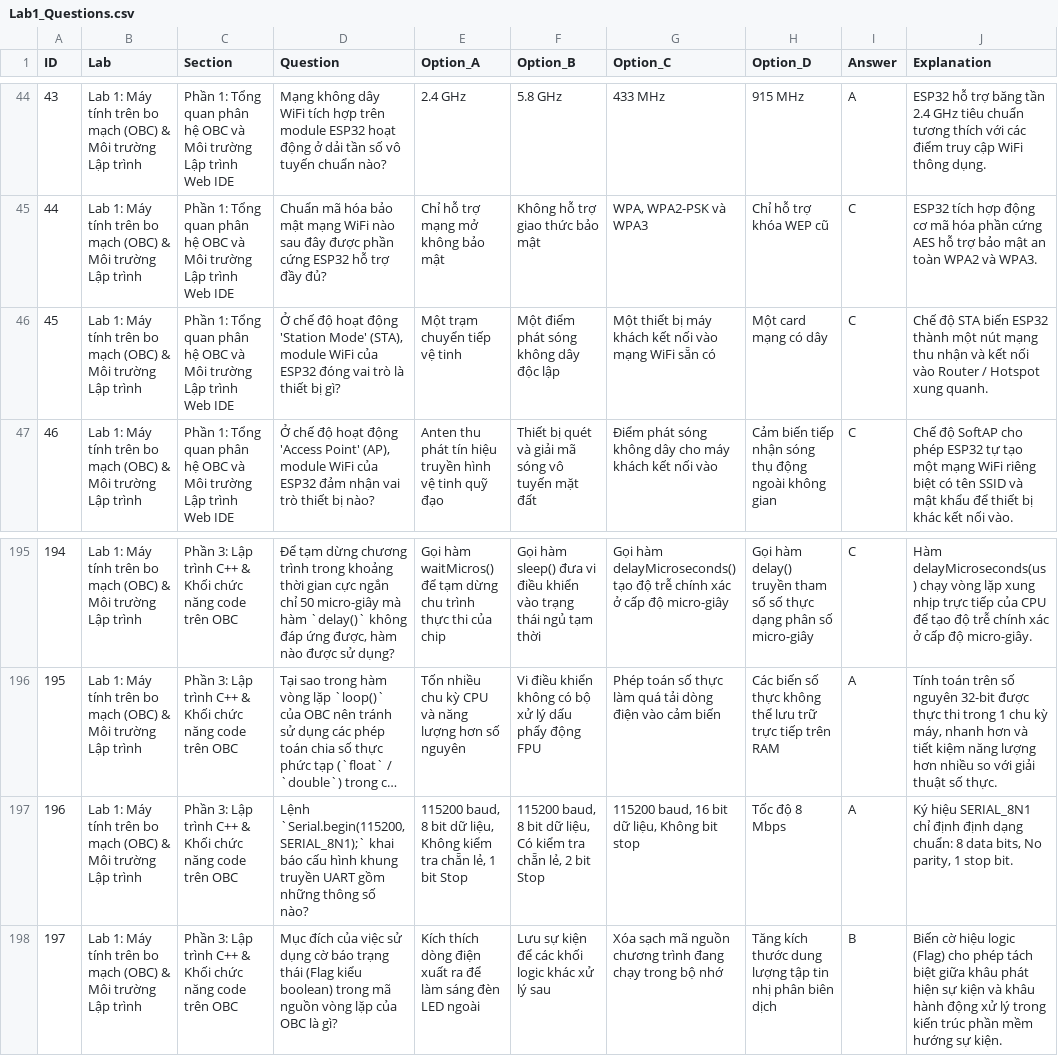
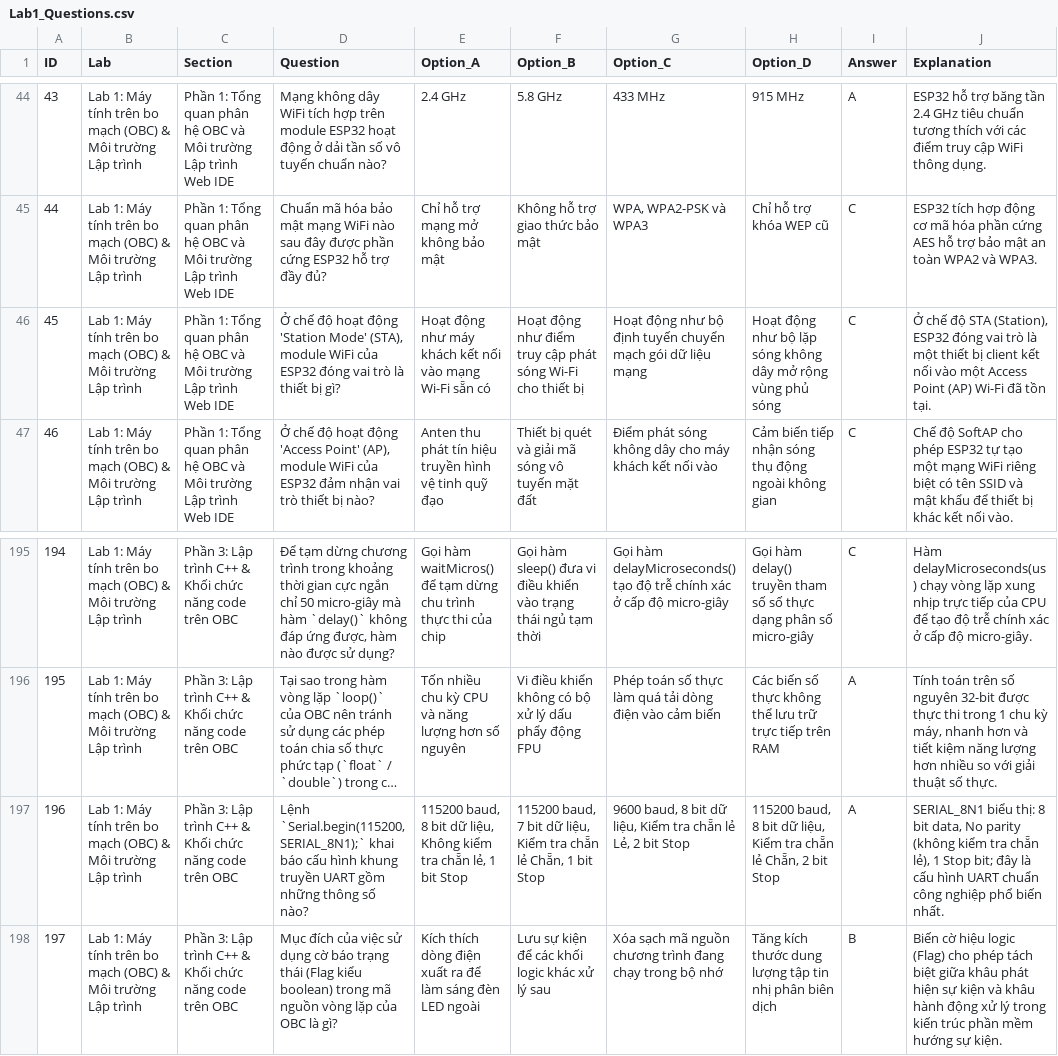
Before and after one commit to Brauuwu/PTIT-CubeSat_LMS, a CSV file: server/data/quizzes/Lab1_Questions.csv, drawn as a sheet; only a part is shown, gaps mark what is left out; long unchanged cells end in …; the diff names each change by its address in the sheet, - before the commit and + after, or states it on an @@ line.

Commit message:
fix(quizzes): correct math syntax and eliminate range and approximation hint giveaways across all labs

```diff
--- a/server/data/quizzes/Lab1_Questions.csv
+++ b/server/data/quizzes/Lab1_Questions.csv
-E46 (Option_A): Một trạm chuyển tiếp vệ tinh
+E46 (Option_A): Hoạt động như máy khách kết nối vào mạng Wi-Fi sẵn có
-F46 (Option_B): Một điểm phát sóng không dây độc lập
+F46 (Option_B): Hoạt động như điểm truy cập phát sóng Wi-Fi cho thiết bị
-G46 (Option_C): Một thiết bị máy khách kết nối vào mạng WiFi sẵn có
+G46 (Option_C): Hoạt động như bộ định tuyến chuyển mạch gói dữ liệu mạng
-H46 (Option_D): Một card mạng có dây
+H46 (Option_D): Hoạt động như bộ lặp sóng không dây mở rộng vùng phủ sóng
-J46 (Explanation): Chế độ STA biến ESP32 thành một nút mạng thu nhận và kết nối vào Router / Hotspot xung quanh.
+J46 (Explanation): Ở chế độ STA (Station), ESP32 đóng vai trò là một thiết bị client kết nối vào một Access Point (AP) Wi-Fi đã tồn tại.
-F197 (Option_B): 115200 baud, 8 bit dữ liệu, Có kiểm tra chẵn lẻ, 2 bit Stop
+F197 (Option_B): 115200 baud, 7 bit dữ liệu, Kiểm tra chẵn lẻ Chẵn, 1 bit Stop
-G197 (Option_C): 115200 baud, 16 bit dữ liệu, Không bit stop
+G197 (Option_C): 9600 baud, 8 bit dữ liệu, Kiểm tra chẵn lẻ Lẻ, 2 bit Stop
-H197 (Option_D): Tốc độ 8 Mbps
+H197 (Option_D): 115200 baud, 8 bit dữ liệu, Kiểm tra chẵn lẻ Chẵn, 2 bit Stop
-J197 (Explanation): Ký hiệu SERIAL_8N1 chỉ định định dạng chuẩn: 8 data bits, No parity, 1 stop bit.
+J197 (Explanation): SERIAL_8N1 biểu thị: 8 bit data, No parity (không kiểm tra chẵn lẻ), 1 Stop bit; đây là cấu hình UART chuẩn công nghiệp phổ biến nhất.
```
Also changed, not shown: server/data/quizzes/Lab3_Questions.csv, server/data/quizzes/Lab6_Questions.csv, 18 other files.
